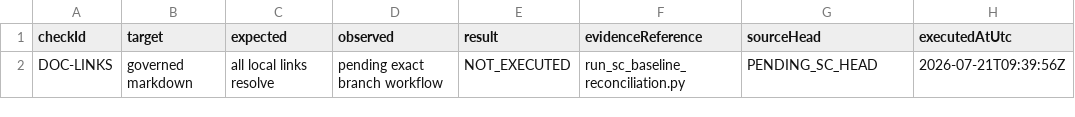
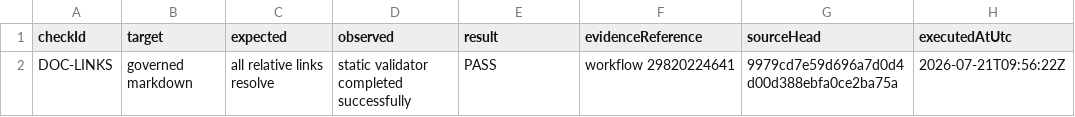
Before and after one commit to gycha0109-beep/journey-connect-backend, a TSV file: verification/sc-dp1-baseline-reconciliation/SC_BASELINE_RECONCILIATION_DOCUMENT_LINKS.tsv, drawn as a sheet.

```diff
--- a/verification/sc-dp1-baseline-reconciliation/SC_BASELINE_RECONCILIATION_DOCUMENT_LINKS.tsv
+++ b/verification/sc-dp1-baseline-reconciliation/SC_BASELINE_RECONCILIATION_DOCUMENT_LINKS.tsv
@@ -1,2 +1,2 @@
 checkId	target	expected	observed	result	evidenceReference	sourceHead	executedAtUtc
-DOC-LINKS	governed markdown	all local links resolve	pending exact branch workflow	NOT_EXECUTED	run_sc_baseline_reconciliation.py	PENDING_SC_HEAD	2026-07-21T09:39:56Z
+DOC-LINKS	governed markdown	all relative links resolve	static validator completed successfully	PASS	workflow 29820224641	9979cd7e59d696a7d0d4d00d388ebfa0ce2ba75a	2026-07-21T09:56:22Z
```
Also changed, not shown: verification/sc-dp1-baseline-reconciliation/SC_BASELINE_RECONCILIATION_BASELINE.tsv, verification/sc-dp1-baseline-reconciliation/SC_BASELINE_RECONCILIATION_PROTECTED_DIFF.tsv, 4 other files.
